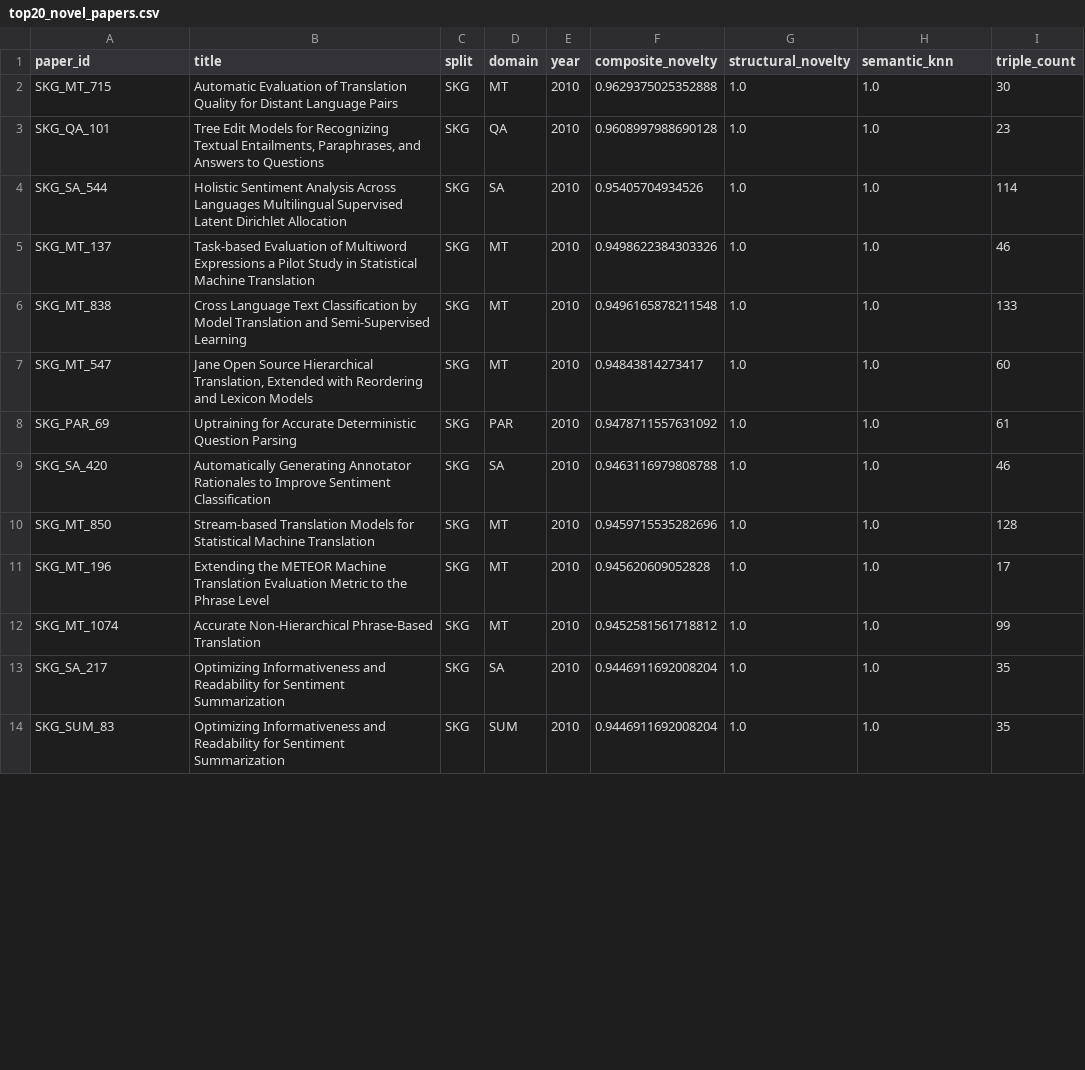
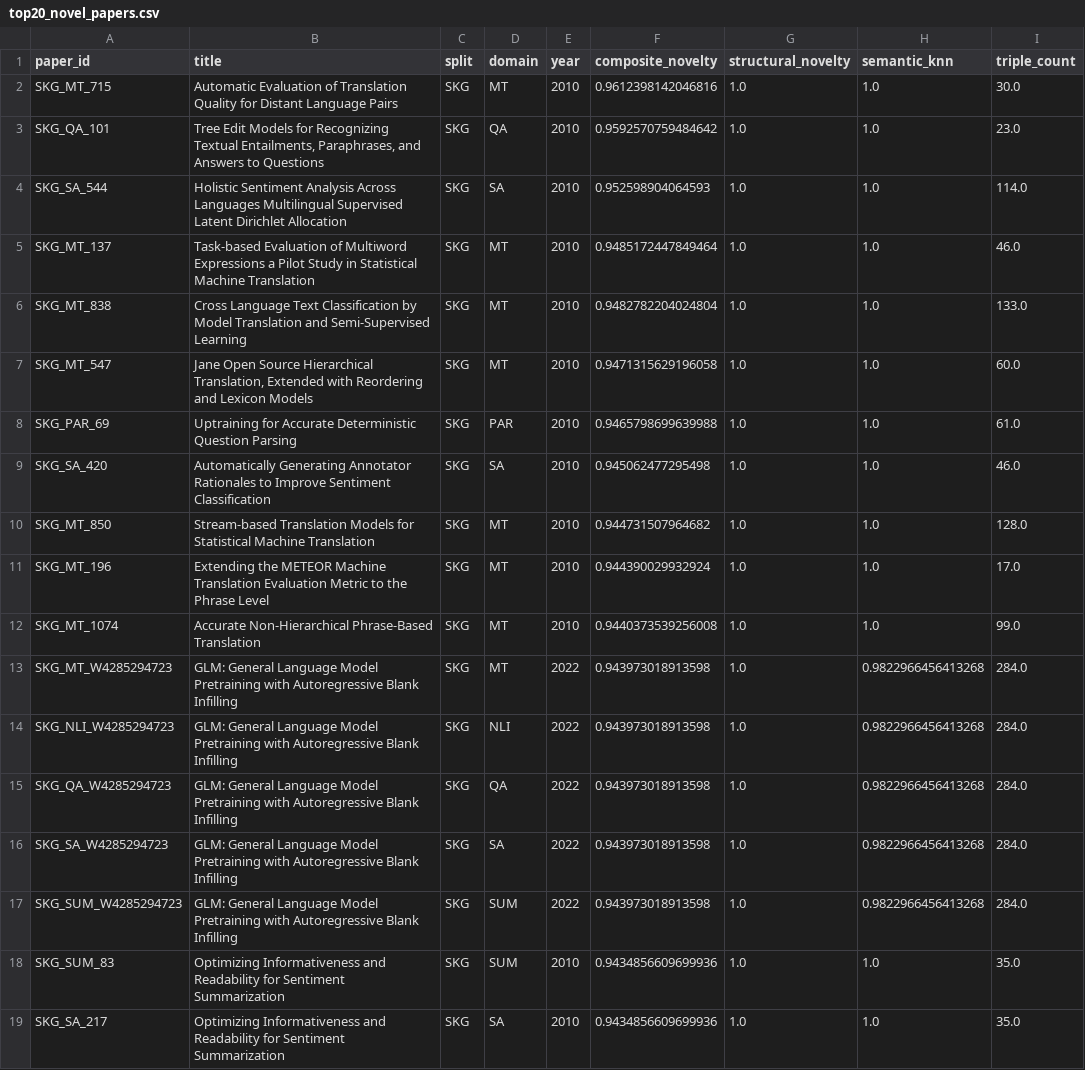
Before and after one commit to SushmitKar/TemporalNoveltyDetection, a CSV file: outputs/final/top20_novel_papers.csv, drawn as a sheet; only a part is shown; the diff covers the shown part only.

```diff
--- a/outputs/final/top20_novel_papers.csv
+++ b/outputs/final/top20_novel_papers.csv
@@ -1,14 +1,19 @@
 paper_id,title,split,domain,year,composite_novelty,structural_novelty,semantic_knn,triple_count
-SKG_MT_715,Automatic Evaluation of Translation Quality for Distant Language Pairs,SKG,MT,2010,0.9629375025352888,1.0,1.0,30
-SKG_QA_101,"Tree Edit Models for Recognizing Textual Entailments, Paraphrases, and Answers to Questions",SKG,QA,2010,0.9608997988690128,1.0,1.0,23
-SKG_SA_544,Holistic Sentiment Analysis Across Languages Multilingual Supervised Latent Dirichlet Allocation,SKG,SA,2010,0.95405704934526,1.0,1.0,114
-SKG_MT_137,Task-based Evaluation of Multiword Expressions a Pilot Study in Statistical Machine Translation,SKG,MT,2010,0.9498622384303326,1.0,1.0,46
-SKG_MT_838,Cross Language Text Classification by Model Translation and Semi-Supervised Learning,SKG,MT,2010,0.9496165878211548,1.0,1.0,133
-SKG_MT_547,"Jane Open Source Hierarchical Translation, Extended with Reordering and Lexicon Models",SKG,MT,2010,0.94843814273417,1.0,1.0,60
-SKG_PAR_69,Uptraining for Accurate Deterministic Question Parsing,SKG,PAR,2010,0.9478711557631092,1.0,1.0,61
-SKG_SA_420,Automatically Generating Annotator Rationales to Improve Sentiment Classification,SKG,SA,2010,0.9463116979808788,1.0,1.0,46
-SKG_MT_850,Stream-based Translation Models for Statistical Machine Translation,SKG,MT,2010,0.9459715535282696,1.0,1.0,128
-SKG_MT_196,Extending the METEOR Machine Translation Evaluation Metric to the Phrase Level,SKG,MT,2010,0.945620609052828,1.0,1.0,17
-SKG_MT_1074,Accurate Non-Hierarchical Phrase-Based Translation,SKG,MT,2010,0.9452581561718812,1.0,1.0,99
-SKG_SA_217,Optimizing Informativeness and Readability for Sentiment Summarization,SKG,SA,2010,0.9446911692008204,1.0,1.0,35
-SKG_SUM_83,Optimizing Informativeness and Readability for Sentiment Summarization,SKG,SUM,2010,0.9446911692008204,1.0,1.0,35
+SKG_MT_715,Automatic Evaluation of Translation Quality for Distant Language Pairs,SKG,MT,2010,0.9612398142046816,1.0,1.0,30.0
+SKG_QA_101,"Tree Edit Models for Recognizing Textual Entailments, Paraphrases, and Answers to Questions",SKG,QA,2010,0.9592570759484642,1.0,1.0,23.0
+SKG_SA_544,Holistic Sentiment Analysis Across Languages Multilingual Supervised Latent Dirichlet Allocation,SKG,SA,2010,0.952598904064593,1.0,1.0,114.0
+SKG_MT_137,Task-based Evaluation of Multiword Expressions a Pilot Study in Statistical Machine Translation,SKG,MT,2010,0.9485172447849464,1.0,1.0,46.0
+SKG_MT_838,Cross Language Text Classification by Model Translation and Semi-Supervised Learning,SKG,MT,2010,0.9482782204024804,1.0,1.0,133.0
+SKG_MT_547,"Jane Open Source Hierarchical Translation, Extended with Reordering and Lexicon Models",SKG,MT,2010,0.9471315629196058,1.0,1.0,60.0
+SKG_PAR_69,Uptraining for Accurate Deterministic Question Parsing,SKG,PAR,2010,0.9465798699639988,1.0,1.0,61.0
+SKG_SA_420,Automatically Generating Annotator Rationales to Improve Sentiment Classification,SKG,SA,2010,0.945062477295498,1.0,1.0,46.0
+SKG_MT_850,Stream-based Translation Models for Statistical Machine Translation,SKG,MT,2010,0.944731507964682,1.0,1.0,128.0
+SKG_MT_196,Extending the METEOR Machine Translation Evaluation Metric to the Phrase Level,SKG,MT,2010,0.944390029932924,1.0,1.0,17.0
+SKG_MT_1074,Accurate Non-Hierarchical Phrase-Based Translation,SKG,MT,2010,0.9440373539256008,1.0,1.0,99.0
+SKG_MT_W4285294723,GLM: General Language Model Pretraining with Autoregressive Blank Infilling,SKG,MT,2022,0.943973018913598,1.0,0.9822966456413268,284.0
+SKG_NLI_W4285294723,GLM: General Language Model Pretraining with Autoregressive Blank Infilling,SKG,NLI,2022,0.943973018913598,1.0,0.9822966456413268,284.0
+SKG_QA_W4285294723,GLM: General Language Model Pretraining with Autoregressive Blank Infilling,SKG,QA,2022,0.943973018913598,1.0,0.9822966456413268,284.0
+SKG_SA_W4285294723,GLM: General Language Model Pretraining with Autoregressive Blank Infilling,SKG,SA,2022,0.943973018913598,1.0,0.9822966456413268,284.0
+SKG_SUM_W4285294723,GLM: General Language Model Pretraining with Autoregressive Blank Infilling,SKG,SUM,2022,0.943973018913598,1.0,0.9822966456413268,284.0
+SKG_SUM_83,Optimizing Informativeness and Readability for Sentiment Summarization,SKG,SUM,2010,0.9434856609699936,1.0,1.0,35.0
+SKG_SA_217,Optimizing Informativeness and Readability for Sentiment Summarization,SKG,SA,2010,0.9434856609699936,1.0,1.0,35.0
```
Also changed, not shown: 5 removed rows and 4 edited cells elsewhere in this file, outputs/final/ablation_results.csv, outputs/final/bottom20_incremental_papers.csv, 41 other files.
